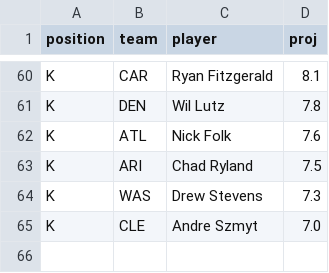
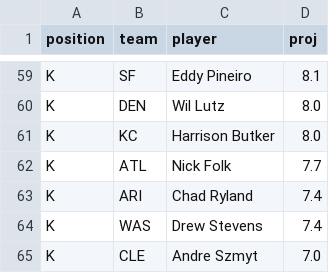
Before and after one commit to drburke-droid/NFL, a CSV file: data/kdst/kdst_2026_wk1.csv, drawn as a sheet; only a part is shown, gaps mark what is left out; addresses are those after the commit; the diff covers the shown part only; the diff names each change by its address in the sheet, - before the commit and + after, or states it on an @@ line.

```diff
--- a/data/kdst/kdst_2026_wk1.csv
+++ b/data/kdst/kdst_2026_wk1.csv
-B59 (team): CAR
+B59 (team): SF
-C59 (player): Ryan Fitzgerald
+C59 (player): Eddy Pineiro
-D60 (proj): 7.8
+D60 (proj): 8.0
+row 61: K | KC | Harrison Butker | 8.0
-D62 (proj): 7.6
+D62 (proj): 7.7
-D63 (proj): 7.5
+D63 (proj): 7.4
-D64 (proj): 7.3
+D64 (proj): 7.4
```
Also changed, not shown: 8 added rows, 9 removed rows, 5 moved rows and 24 edited cells elsewhere in this file, 2 other files.
